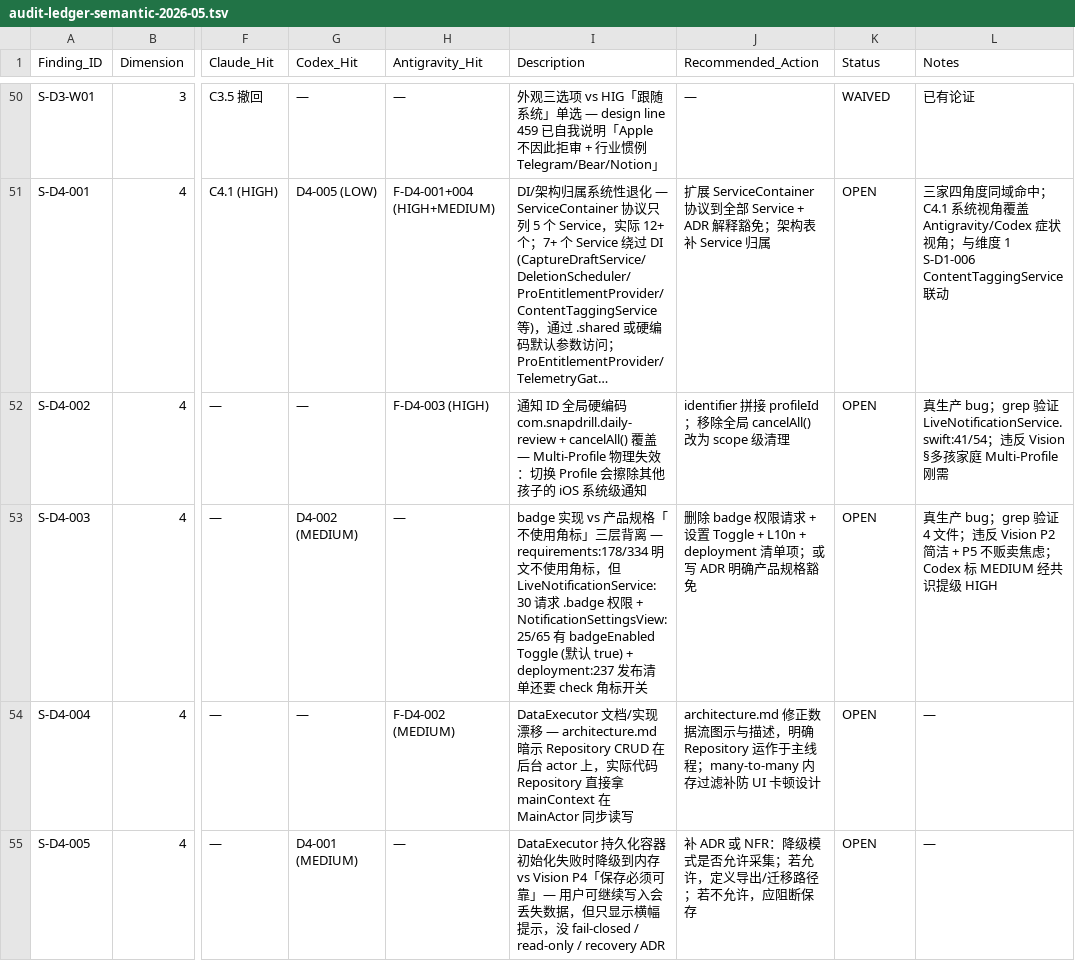
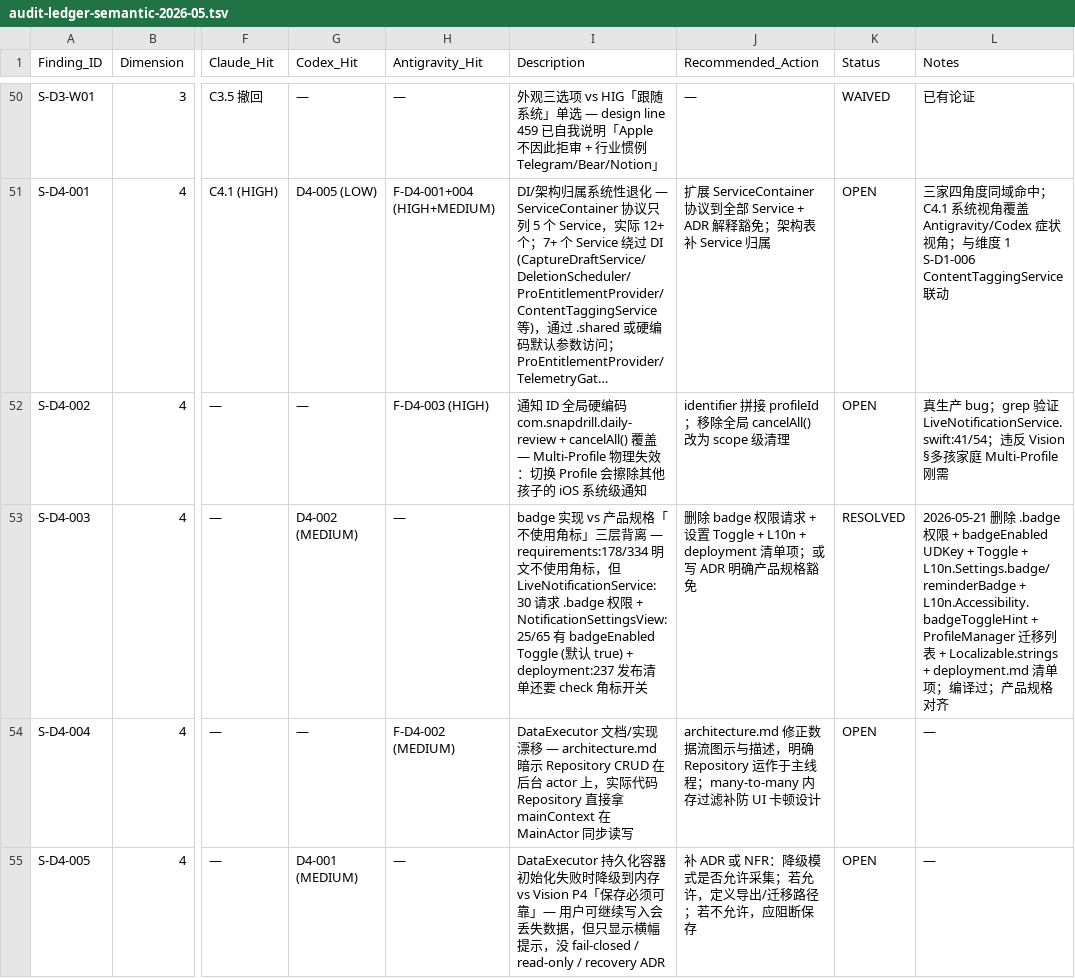
Before and after one commit to NotBad-Labs/snapdrill-ios, a TSV file: docs/audits/audit-ledger-semantic-2026-05.tsv, drawn as a sheet; only a part is shown, gaps mark what is left out; long unchanged cells end in …; the diff names each change by its address in the sheet, - before the commit and + after, or states it on an @@ line.

```diff
--- a/docs/audits/audit-ledger-semantic-2026-05.tsv
+++ b/docs/audits/audit-ledger-semantic-2026-05.tsv
-K53 (Status): OPEN
+K53 (Status): RESOLVED
-L53 (Notes): 真生产 bug；grep 验证 4 文件；违反 Vision P2 简洁 + P5 不贩卖焦虑；Codex 标 MEDIUM 经共识提级 HIGH
+L53 (Notes): 2026-05-21 删除 .badge 权限 + badgeEnabled UDKey + Toggle + L10n.Settings.badge/reminderBadge + L10n.Accessibility.badgeToggleHint + ProfileManager 迁移列表 + Localizable.strings + deployment.md 清单项；编译过；产品规格对齐
```
Also changed, not shown: 9 other files.
